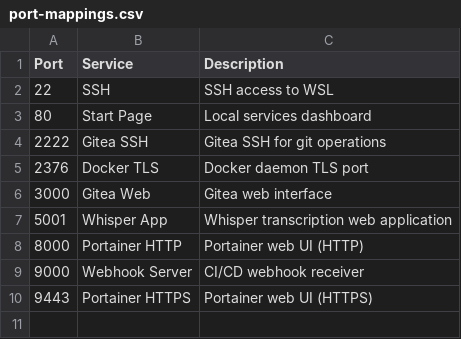
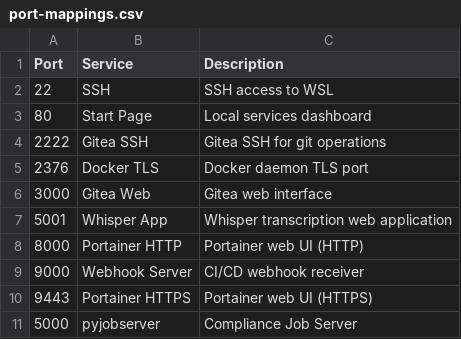
Before and after one commit to makoronius/start-page, a CSV file: scripts/port-mappings.csv, drawn as a sheet.

```diff
--- a/scripts/port-mappings.csv
+++ b/scripts/port-mappings.csv
@@ -10 +10,2 @@ Port,Service,Description
 9443,Portainer HTTPS,Portainer web UI (HTTPS)
+5000,pyjobserver,Compliance Job Server
```
Also changed, not shown: 7 other files.
